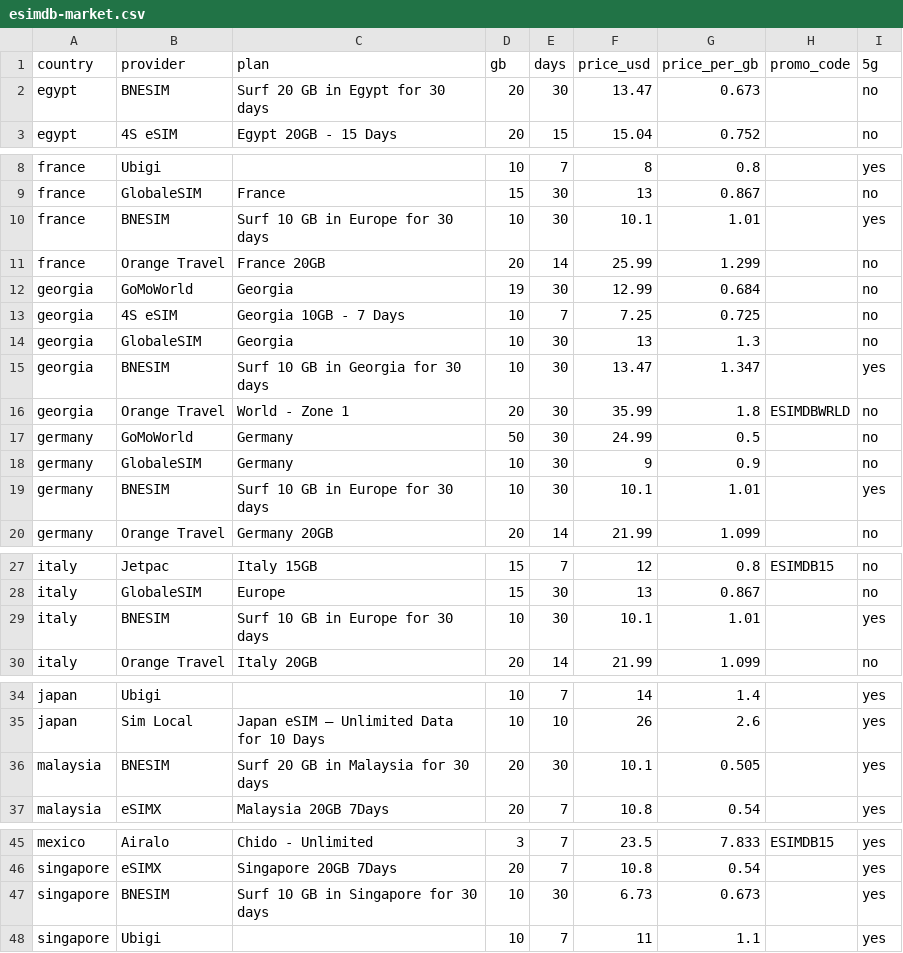
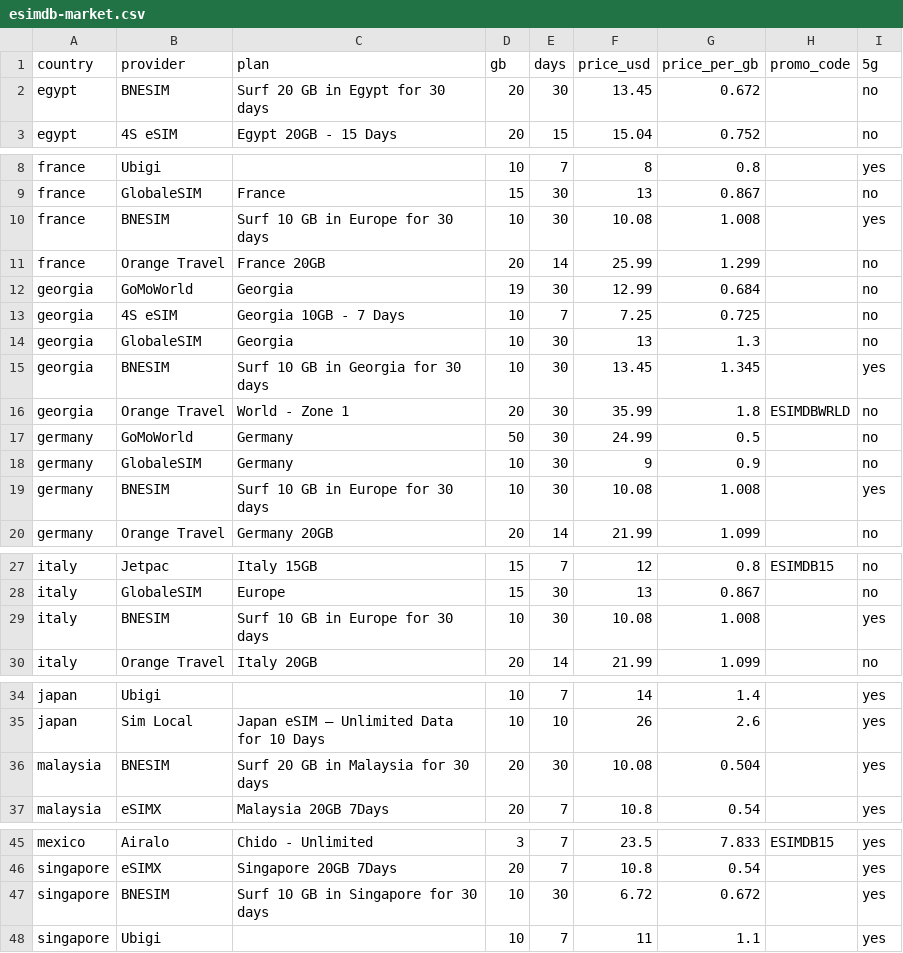
Before and after one commit to s11158/esim, a CSV file: data/esimdb-market.csv, drawn as a sheet; only a part is shown, gaps mark what is left out; the diff covers the shown part only.

```diff
--- a/data/esimdb-market.csv
+++ b/data/esimdb-market.csv
@@ -1,3 +1,3 @@
 country,provider,plan,gb,days,price_usd,price_per_gb,promo_code,5g
-egypt,"BNESIM","Surf 20 GB in Egypt for 30 days",20,30,13.47,0.673,,no
+egypt,"BNESIM","Surf 20 GB in Egypt for 30 days",20,30,13.45,0.672,,no
 egypt,"4S eSIM","Egypt 20GB - 15 Days",20,15,15.04,0.752,,no
@@ -9,3 +9,3 @@ france,"Ubigi","",10,7,8,0.8,,yes
 france,"GlobaleSIM","France",15,30,13,0.867,,no
-france,"BNESIM","Surf 10 GB in Europe for 30 days",10,30,10.1,1.01,,yes
+france,"BNESIM","Surf 10 GB in Europe for 30 days",10,30,10.08,1.008,,yes
 france,"Orange Travel","France 20GB",20,14,25.99,1.299,,no
@@ -14,3 +14,3 @@ georgia,"4S eSIM","Georgia 10GB - 7 Days",10,7,7.25,0.725,,no
 georgia,"GlobaleSIM","Georgia",10,30,13,1.3,,no
-georgia,"BNESIM","Surf 10 GB in Georgia for 30 days",10,30,13.47,1.347,,yes
+georgia,"BNESIM","Surf 10 GB in Georgia for 30 days",10,30,13.45,1.345,,yes
 georgia,"Orange Travel","World - Zone 1",20,30,35.99,1.8,ESIMDBWRLD,no
@@ -18,3 +18,3 @@ germany,"GoMoWorld","Germany",50,30,24.99,0.5,,no
 germany,"GlobaleSIM","Germany",10,30,9,0.9,,no
-germany,"BNESIM","Surf 10 GB in Europe for 30 days",10,30,10.1,1.01,,yes
+germany,"BNESIM","Surf 10 GB in Europe for 30 days",10,30,10.08,1.008,,yes
 germany,"Orange Travel","Germany 20GB",20,14,21.99,1.099,,no
@@ -28,3 +28,3 @@ italy,"Jetpac","Italy 15GB",15,7,12,0.8,ESIMDB15,no
 italy,"GlobaleSIM","Europe",15,30,13,0.867,,no
-italy,"BNESIM","Surf 10 GB in Europe for 30 days",10,30,10.1,1.01,,yes
+italy,"BNESIM","Surf 10 GB in Europe for 30 days",10,30,10.08,1.008,,yes
 italy,"Orange Travel","Italy 20GB",20,14,21.99,1.099,,no
@@ -35,3 +35,3 @@ japan,"Ubigi","",10,7,14,1.4,,yes
 japan,"Sim Local","Japan eSIM – Unlimited Data for 10 Days",10,10,26,2.6,,yes
-malaysia,"BNESIM","Surf 20 GB in Malaysia for 30 days",20,30,10.1,0.505,,yes
+malaysia,"BNESIM","Surf 20 GB in Malaysia for 30 days",20,30,10.08,0.504,,yes
 malaysia,"eSIMX","Malaysia 20GB 7Days",20,7,10.8,0.54,,yes
@@ -46,3 +46,3 @@ mexico,"Airalo","Chido - Unlimited",3,7,23.5,7.833,ESIMDB15,yes
 singapore,"eSIMX","Singapore 20GB 7Days",20,7,10.8,0.54,,yes
-singapore,"BNESIM","Surf 10 GB in Singapore for 30 days",10,30,6.73,0.673,,yes
+singapore,"BNESIM","Surf 10 GB in Singapore for 30 days",10,30,6.72,0.672,,yes
 singapore,"Ubigi","",10,7,11,1.1,,yes
```
Also changed, not shown: 2 edited cells elsewhere in this file, data/esimdog-benchmark-10gb-30d.csv, data/market-gaps.csv, 3 other files.
